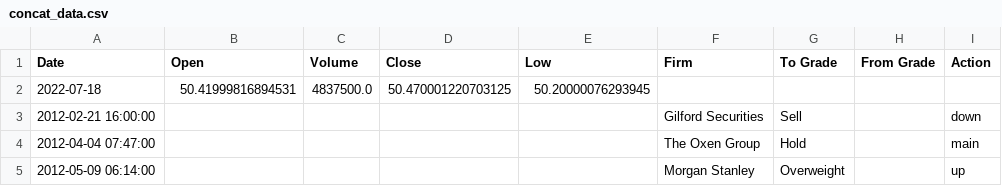
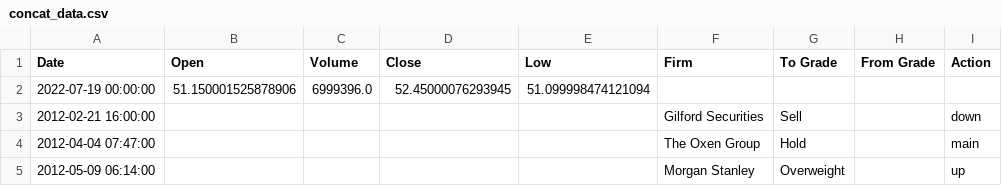
Before and after one commit to atran1015/stockportfolio, a CSV file: concat_data.csv, drawn as a sheet; only a part is shown.

```diff
--- a/concat_data.csv
+++ b/concat_data.csv
@@ -1,3 +1,3 @@
 Date,Open,Volume,Close,Low,Firm,To Grade,From Grade,Action
-2022-07-18,50.41999816894531,4837500.0,50.470001220703125,50.20000076293945,,,,
+2022-07-19 00:00:00,51.150001525878906,6999396.0,52.45000076293945,51.099998474121094,,,,
 2012-02-21 16:00:00,,,,,Gilford Securities,Sell,,down
```
Also changed, not shown: 2 other files.
